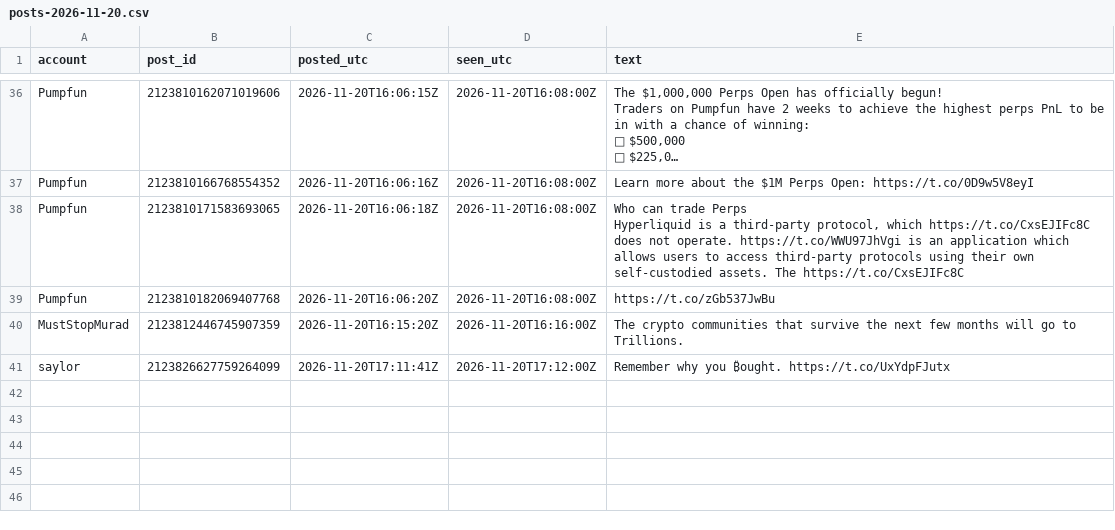
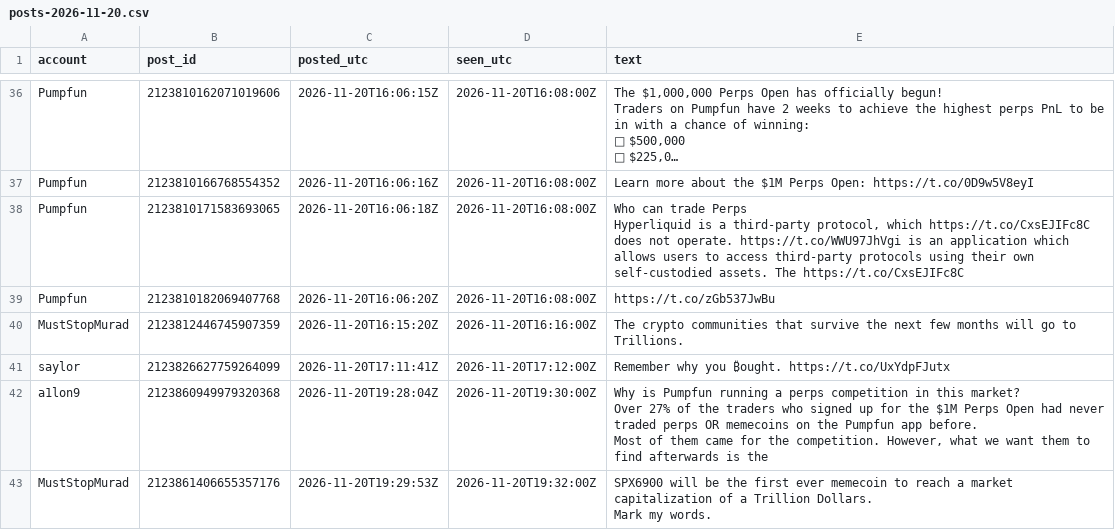
Before and after one commit to Asayed36/trading-bot, a CSV file: data/xposts/posts-2026-11-20.csv, drawn as a sheet; only a part is shown, gaps mark what is left out; long unchanged cells end in …; ↵ is a line break in a cell; the diff names each change by its address in the sheet, - before the commit and + after, or states it on an @@ line.

```diff
--- a/data/xposts/posts-2026-11-20.csv
+++ b/data/xposts/posts-2026-11-20.csv
+row 42: a1lon9 | 2123860949979320368 | 2026-11-20T19:28:04Z | 2026-11-20T19:30:00Z | Why is Pumpfun running a perps competition in this market? ↵ Over 27% of the traders who signed up for the $1M Perps Open had never traded perps OR memecoins on the Pumpfun app before. ↵ Most of them came for the competition. However, what we want them to find afterwards is the
+row 43: MustStopMurad | 2123861406655357176 | 2026-11-20T19:29:53Z | 2026-11-20T19:32:00Z | SPX6900 will be the first ever memecoin to reach a market capitalization of a Trillion Dollars. ↵ Mark my words.
```
Also changed, not shown: data/market/prices-2026-11-20.csv, data/viral/flags-2026-11-19.csv, 14 other files.
